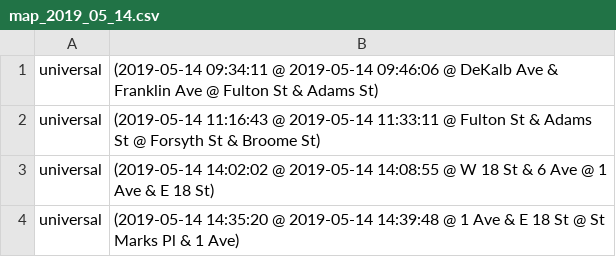
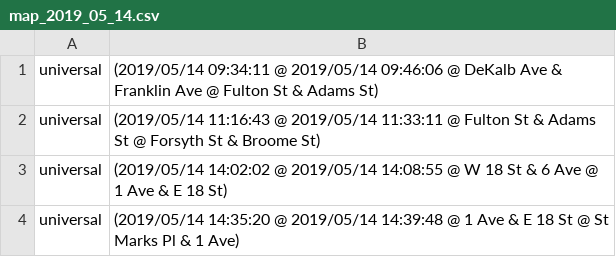
Before and after one commit to lochlannoneill/SOFT8033-BigDataAnalytics-Assignment1, a CSV file: my_results/Student_Solutions/A01_Part4/1_my_map_simulation/map_2019_05_14.csv, drawn as a sheet.

```diff
--- a/my_results/Student_Solutions/A01_Part4/1_my_map_simulation/map_2019_05_14.csv
+++ b/my_results/Student_Solutions/A01_Part4/1_my_map_simulation/map_2019_05_14.csv
@@ -1,4 +1,4 @@
-universal	(2019-05-14 09:34:11 @ 2019-05-14 09:46:06 @ DeKalb Ave & Franklin Ave @ Fulton St & Adams St)
-universal	(2019-05-14 11:16:43 @ 2019-05-14 11:33:11 @ Fulton St & Adams St @ Forsyth St & Broome St)
-universal	(2019-05-14 14:02:02 @ 2019-05-14 14:08:55 @ W 18 St & 6 Ave @ 1 Ave & E 18 St)
-universal	(2019-05-14 14:35:20 @ 2019-05-14 14:39:48 @ 1 Ave & E 18 St @ St Marks Pl & 1 Ave)
+universal	(2019/05/14 09:34:11 @ 2019/05/14 09:46:06 @ DeKalb Ave & Franklin Ave @ Fulton St & Adams St)
+universal	(2019/05/14 11:16:43 @ 2019/05/14 11:33:11 @ Fulton St & Adams St @ Forsyth St & Broome St)
+universal	(2019/05/14 14:02:02 @ 2019/05/14 14:08:55 @ W 18 St & 6 Ave @ 1 Ave & E 18 St)
+universal	(2019/05/14 14:35:20 @ 2019/05/14 14:39:48 @ 1 Ave & E 18 St @ St Marks Pl & 1 Ave)
```
Also changed, not shown: my_results/Student_Solutions/A01_Part4/1_my_map_simulation/map_2019_05_07.csv, my_results/Student_Solutions/A01_Part4/1_my_map_simulation/map_2019_05_08.csv, 39 other files.
